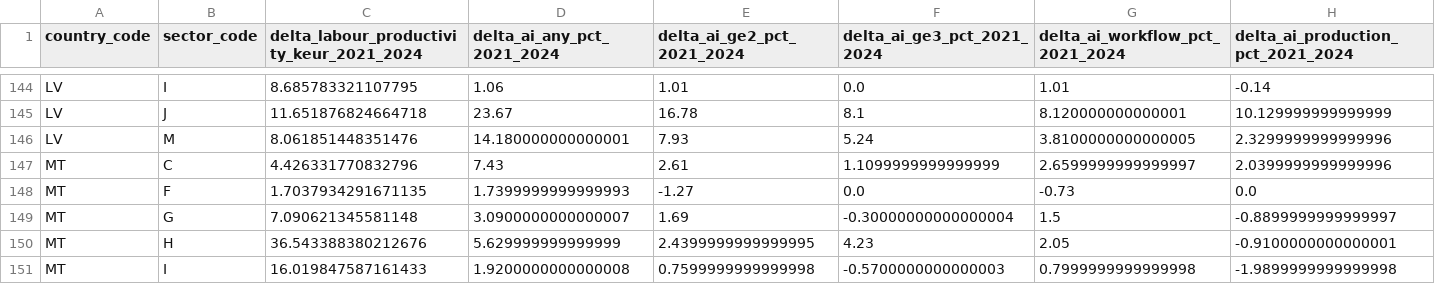
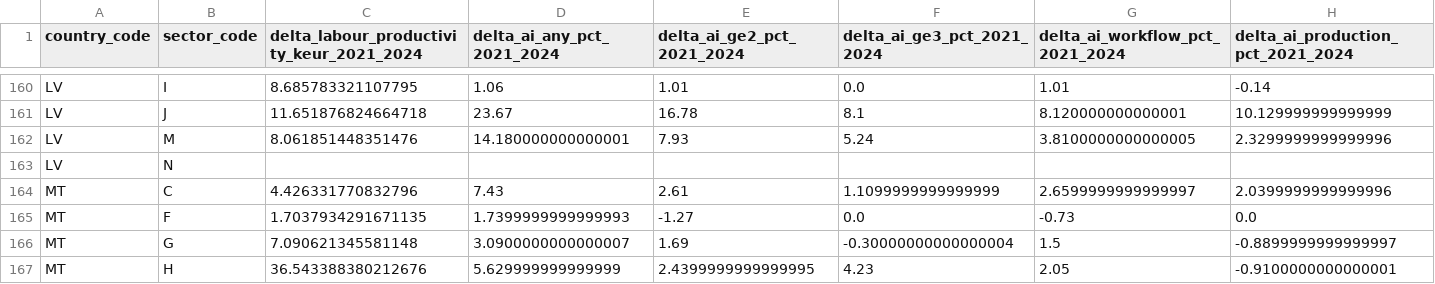
Before and after one commit to Facundo-Diaz-Larrarte/TFG_Facundo_Diaz_Larrarte, a CSV file: outputs/descriptivo_v0_1/tables/cambios_2021_2024.csv, drawn as a sheet; only a part is shown, gaps mark what is left out; the shorter side is filled out with more unchanged rows; rows hold the shown columns only; the diff covers the shown part only; the diff names each change by its address in the sheet, - before the commit and + after, or states it on an @@ line.

```diff
--- a/outputs/descriptivo_v0_1/tables/cambios_2021_2024.csv
+++ b/outputs/descriptivo_v0_1/tables/cambios_2021_2024.csv
+row 163: LV | N
```
Also changed, not shown: 23 added rows elsewhere in this file, outputs/descriptivo_v0_1/tables/estadisticas_descriptivas.csv, outputs/modelos_panel_v0_1/especificaciones.csv, 30 other files.
